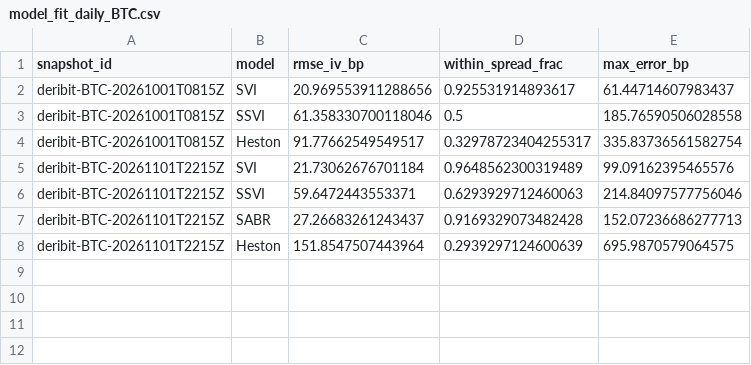
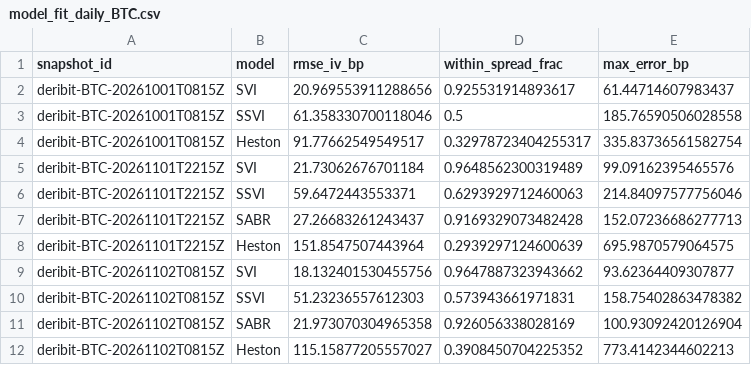
Before and after one commit to avmhdt/vol-surface-modeling, a CSV file: results/tables/model_fit_daily_BTC.csv, drawn as a sheet; the diff names each change by its address in the sheet, - before the commit and + after, or states it on an @@ line.

```diff
--- a/results/tables/model_fit_daily_BTC.csv
+++ b/results/tables/model_fit_daily_BTC.csv
+row 9: deribit-BTC-20261102T0815Z | SVI | 18.132401530455756 | 0.9647887323943662 | 93.62364409307877
+row 10: deribit-BTC-20261102T0815Z | SSVI | 51.23236557612303 | 0.573943661971831 | 158.75402863478382
+row 11: deribit-BTC-20261102T0815Z | SABR | 21.973070304965358 | 0.926056338028169 | 100.93092420126904
+row 12: deribit-BTC-20261102T0815Z | Heston | 115.15877205557027 | 0.3908450704225352 | 773.4142344602213
```
Also changed, not shown: results/arbcheck/summary_BTC.csv, results/experiment_log.csv, 30 other files.
